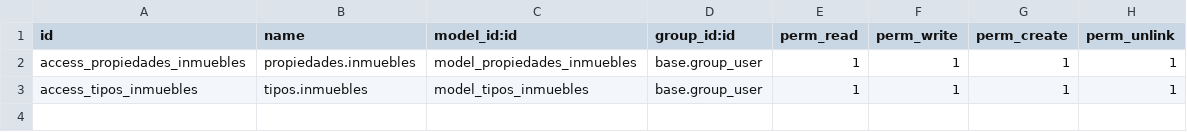
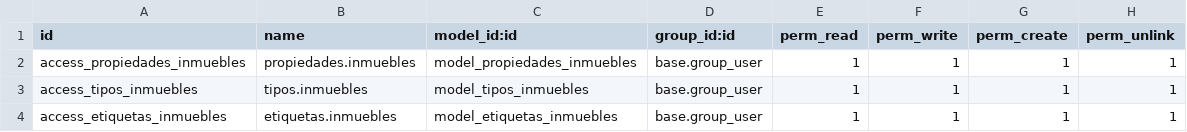
Before and after one commit to SorayaViewNext/Odoo9, a CSV file: security/ir.model.access.csv, drawn as a sheet.

Commit message:
añadido modelo de etiquetas recordar renombrar stuff

```diff
--- a/security/ir.model.access.csv
+++ b/security/ir.model.access.csv
@@ -3 +3,2 @@ access_propiedades_inmuebles,propiedades.inmuebles,model_propiedades_inmuebles,b
 access_tipos_inmuebles,tipos.inmuebles,model_tipos_inmuebles,base.group_user,1,1,1,1
+access_etiquetas_inmuebles,etiquetas.inmuebles,model_etiquetas_inmuebles,base.group_user,1,1,1,1
```
Also changed, not shown: 5 other files.
